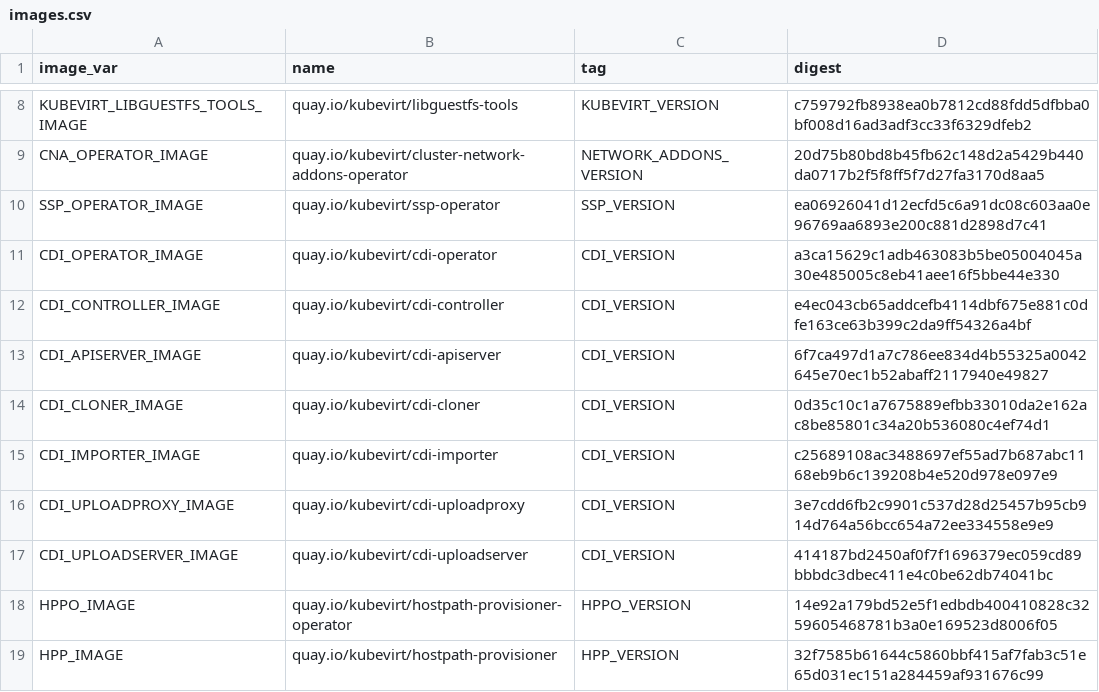
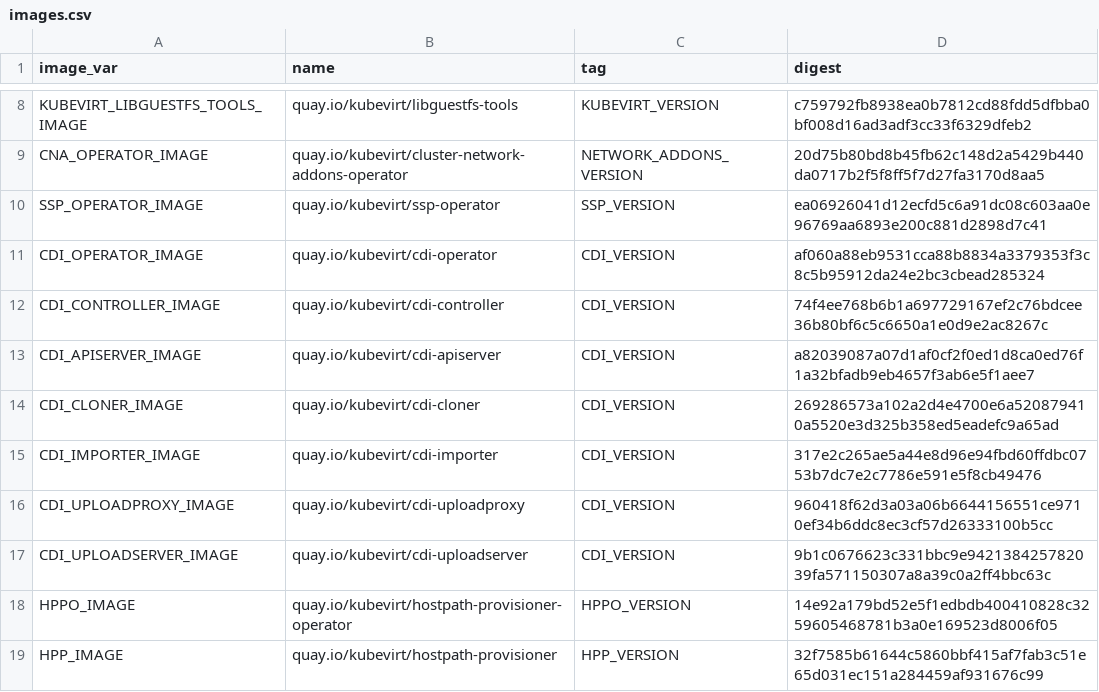
Before and after one commit to kubevirt/kubevirt, a CSV file: deploy/images.csv, drawn as a sheet; only a part is shown, gaps mark what is left out.

```diff
--- a/deploy/images.csv
+++ b/deploy/images.csv
@@ -10,9 +10,9 @@ CNA_OPERATOR_IMAGE,quay.io/kubevirt/cluster-network-addons-operator,NETWORK_ADDO
 SSP_OPERATOR_IMAGE,quay.io/kubevirt/ssp-operator,SSP_VERSION,ea06926041d12ecfd5c6a91dc08c603aa0e96769aa6893e200c881d2898d7c41
-CDI_OPERATOR_IMAGE,quay.io/kubevirt/cdi-operator,CDI_VERSION,a3ca15629c1adb463083b5be05004045a30e485005c8eb41aee16f5bbe44e330
-CDI_CONTROLLER_IMAGE,quay.io/kubevirt/cdi-controller,CDI_VERSION,e4ec043cb65addcefb4114dbf675e881c0dfe163ce63b399c2da9ff54326a4bf
-CDI_APISERVER_IMAGE,quay.io/kubevirt/cdi-apiserver,CDI_VERSION,6f7ca497d1a7c786ee834d4b55325a0042645e70ec1b52abaff2117940e49827
-CDI_CLONER_IMAGE,quay.io/kubevirt/cdi-cloner,CDI_VERSION,0d35c10c1a7675889efbb33010da2e162ac8be85801c34a20b536080c4ef74d1
-CDI_IMPORTER_IMAGE,quay.io/kubevirt/cdi-importer,CDI_VERSION,c25689108ac3488697ef55ad7b687abc1168eb9b6c139208b4e520d978e097e9
-CDI_UPLOADPROXY_IMAGE,quay.io/kubevirt/cdi-uploadproxy,CDI_VERSION,3e7cdd6fb2c9901c537d28d25457b95cb914d764a56bcc654a72ee334558e9e9
-CDI_UPLOADSERVER_IMAGE,quay.io/kubevirt/cdi-uploadserver,CDI_VERSION,414187bd2450af0f7f1696379ec059cd89bbbdc3dbec411e4c0be62db74041bc
+CDI_OPERATOR_IMAGE,quay.io/kubevirt/cdi-operator,CDI_VERSION,af060a88eb9531cca88b8834a3379353f3c8c5b95912da24e2bc3cbead285324
+CDI_CONTROLLER_IMAGE,quay.io/kubevirt/cdi-controller,CDI_VERSION,74f4ee768b6b1a697729167ef2c76bdcee36b80bf6c5c6650a1e0d9e2ac8267c
+CDI_APISERVER_IMAGE,quay.io/kubevirt/cdi-apiserver,CDI_VERSION,a82039087a07d1af0cf2f0ed1d8ca0ed76f1a32bfadb9eb4657f3ab6e5f1aee7
+CDI_CLONER_IMAGE,quay.io/kubevirt/cdi-cloner,CDI_VERSION,269286573a102a2d4e4700e6a520879410a5520e3d325b358ed5eadefc9a65ad
+CDI_IMPORTER_IMAGE,quay.io/kubevirt/cdi-importer,CDI_VERSION,317e2c265ae5a44e8d96e94fbd60ffdbc0753b7dc7e2c7786e591e5f8cb49476
+CDI_UPLOADPROXY_IMAGE,quay.io/kubevirt/cdi-uploadproxy,CDI_VERSION,960418f62d3a03a06b6644156551ce9710ef34b6ddc8ec3cf57d26333100b5cc
+CDI_UPLOADSERVER_IMAGE,quay.io/kubevirt/cdi-uploadserver,CDI_VERSION,9b1c0676623c331bbc9e942138425782039fa571150307a8a39c0a2ff4bbc63c
 HPPO_IMAGE,quay.io/kubevirt/hostpath-provisioner-operator,HPPO_VERSION,14e92a179bd52e5f1edbdb400410828c3259605468781b3a0e169523d8006f05
```
Also changed, not shown: 10 other files.
